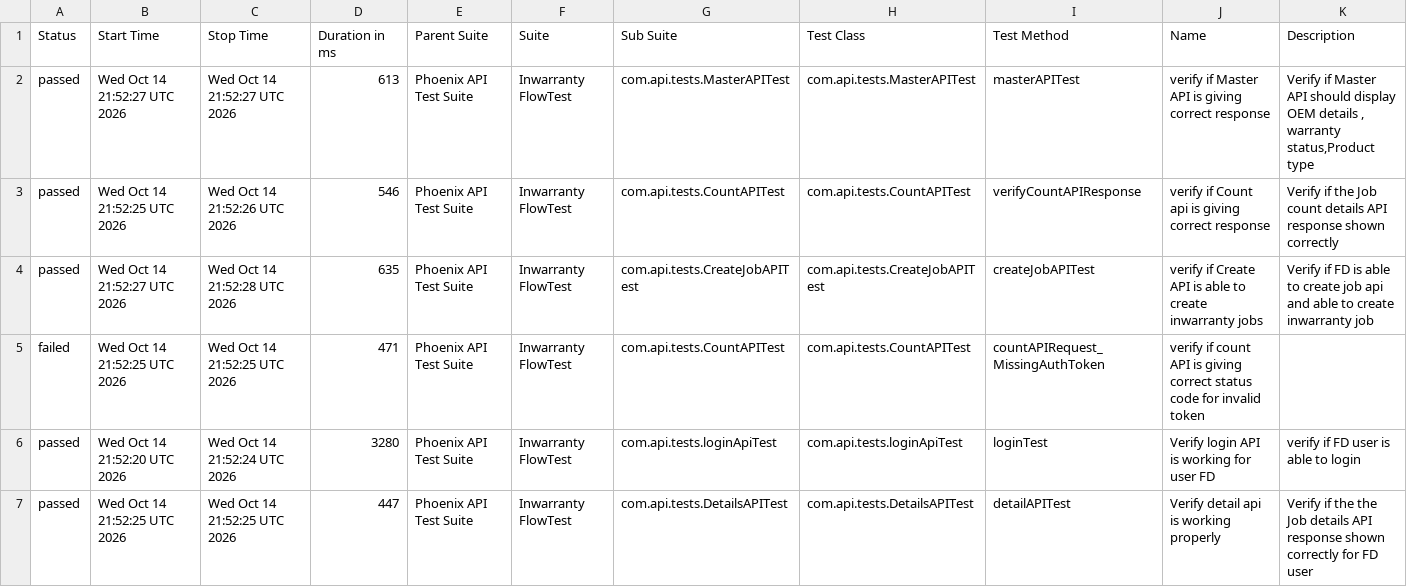
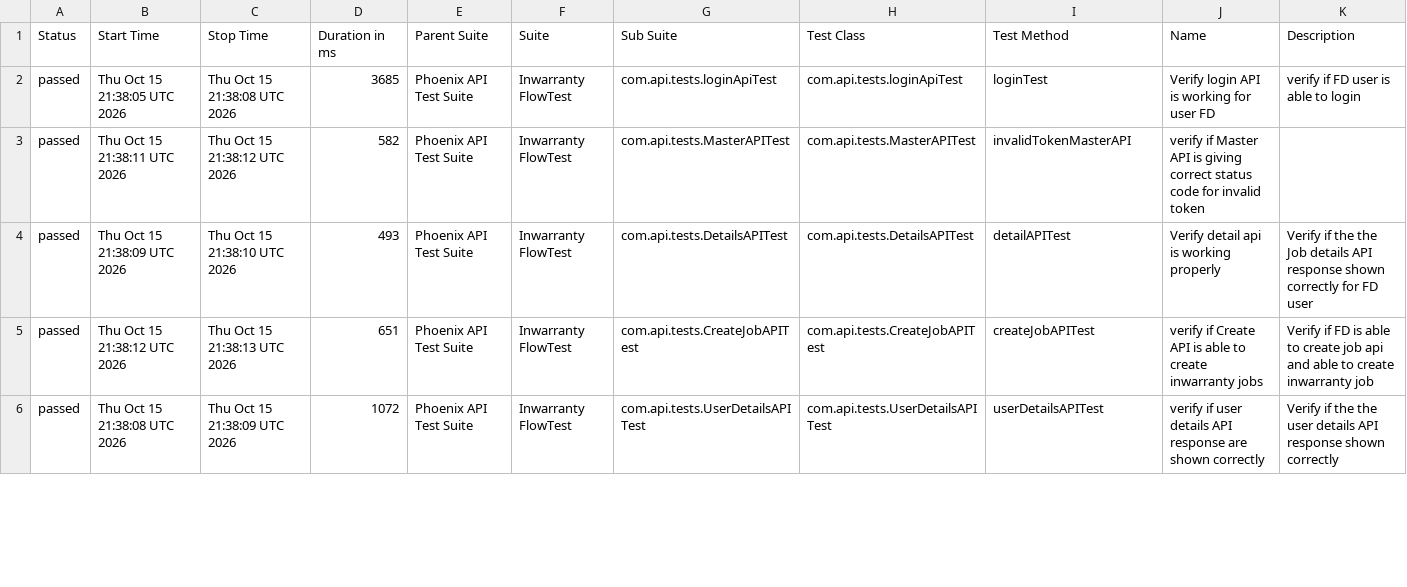
Before and after one commit to iamsourabh434/PhoenixTestAutomationFramework, a CSV file: data/suites.csv, drawn as a sheet; only a part is shown; the diff covers the shown part only.

```diff
--- a/data/suites.csv
+++ b/data/suites.csv
@@ -1,7 +1,6 @@
 "Status","Start Time","Stop Time","Duration in ms","Parent Suite","Suite","Sub Suite","Test Class","Test Method","Name","Description"
-"passed","Wed Oct 14 21:52:27 UTC 2026","Wed Oct 14 21:52:27 UTC 2026","613","Phoenix API Test Suite","Inwarranty FlowTest","com.api.tests.MasterAPITest","com.api.tests.MasterAPITest","masterAPITest","verify if Master API is giving correct response","Verify if Master API should display OEM details , warranty status,Product type"
-"passed","Wed Oct 14 21:52:25 UTC 2026","Wed Oct 14 21:52:26 UTC 2026","546","Phoenix API Test Suite","Inwarranty FlowTest","com.api.tests.CountAPITest","com.api.tests.CountAPITest","verifyCountAPIResponse","verify if Count api is giving correct response","Verify if the Job count details API response shown correctly "
-"passed","Wed Oct 14 21:52:27 UTC 2026","Wed Oct 14 21:52:28 UTC 2026","635","Phoenix API Test Suite","Inwarranty FlowTest","com.api.tests.CreateJobAPITest","com.api.tests.CreateJobAPITest","createJobAPITest","verify if Create API is able to create inwarranty jobs","Verify if FD is able to create job api and able to create inwarranty job"
-"failed","Wed Oct 14 21:52:25 UTC 2026","Wed Oct 14 21:52:25 UTC 2026","471","Phoenix API Test Suite","Inwarranty FlowTest","com.api.tests.CountAPITest","com.api.tests.CountAPITest","countAPIRequest_MissingAuthToken","verify if count API is giving correct status code for invalid token",""
-"passed","Wed Oct 14 21:52:20 UTC 2026","Wed Oct 14 21:52:24 UTC 2026","3280","Phoenix API Test Suite","Inwarranty FlowTest","com.api.tests.loginApiTest","com.api.tests.loginApiTest","loginTest","Verify login API is working for user FD","verify if FD user is able to login"
-"passed","Wed Oct 14 21:52:25 UTC 2026","Wed Oct 14 21:52:25 UTC 2026","447","Phoenix API Test Suite","Inwarranty FlowTest","com.api.tests.DetailsAPITest","com.api.tests.DetailsAPITest","detailAPITest","Verify detail api is working properly","Verify if the the Job details API response shown correctly for FD user"
+"passed","Thu Oct 15 21:38:05 UTC 2026","Thu Oct 15 21:38:08 UTC 2026","3685","Phoenix API Test Suite","Inwarranty FlowTest","com.api.tests.loginApiTest","com.api.tests.loginApiTest","loginTest","Verify login API is working for user FD","verify if FD user is able to login"
+"passed","Thu Oct 15 21:38:11 UTC 2026","Thu Oct 15 21:38:12 UTC 2026","582","Phoenix API Test Suite","Inwarranty FlowTest","com.api.tests.MasterAPITest","com.api.tests.MasterAPITest","invalidTokenMasterAPI","verify if Master API is giving correct status code for invalid token",""
+"passed","Thu Oct 15 21:38:09 UTC 2026","Thu Oct 15 21:38:10 UTC 2026","493","Phoenix API Test Suite","Inwarranty FlowTest","com.api.tests.DetailsAPITest","com.api.tests.DetailsAPITest","detailAPITest","Verify detail api is working properly","Verify if the the Job details API response shown correctly for FD user"
+"passed","Thu Oct 15 21:38:12 UTC 2026","Thu Oct 15 21:38:13 UTC 2026","651","Phoenix API Test Suite","Inwarranty FlowTest","com.api.tests.CreateJobAPITest","com.api.tests.CreateJobAPITest","createJobAPITest","verify if Create API is able to create inwarranty jobs","Verify if FD is able to create job api and able to create inwarranty job"
+"passed","Thu Oct 15 21:38:08 UTC 2026","Thu Oct 15 21:38:09 UTC 2026","1072","Phoenix API Test Suite","Inwarranty FlowTest","com.api.tests.UserDetailsAPITest","com.api.tests.UserDetailsAPITest","userDetailsAPITest","verify if user details API response are shown correctly","Verify if the the user details API response shown correctly"
```
Also changed, not shown: 1 added row and 14 edited cells elsewhere in this file, data/behaviors.csv, 53 other files.
